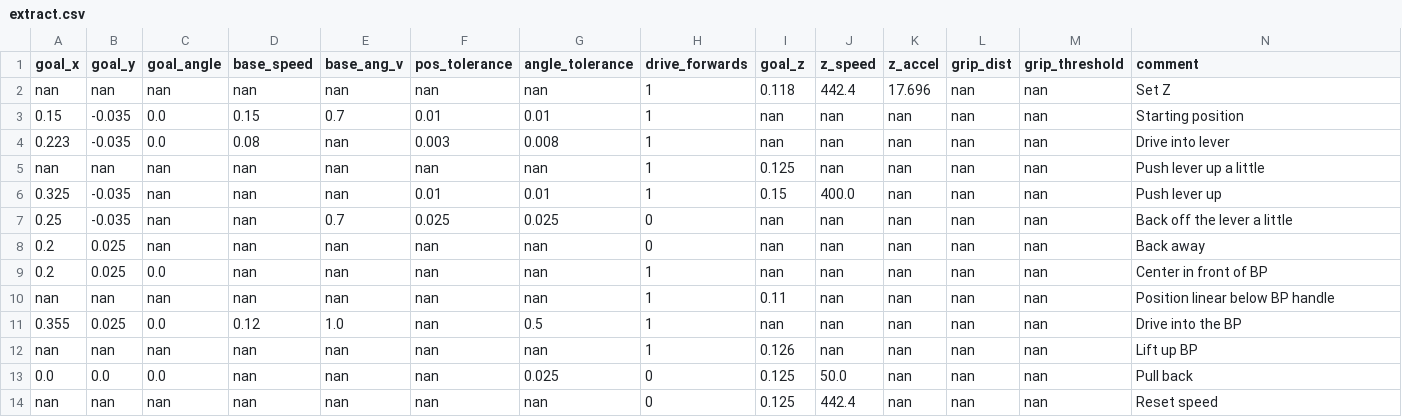
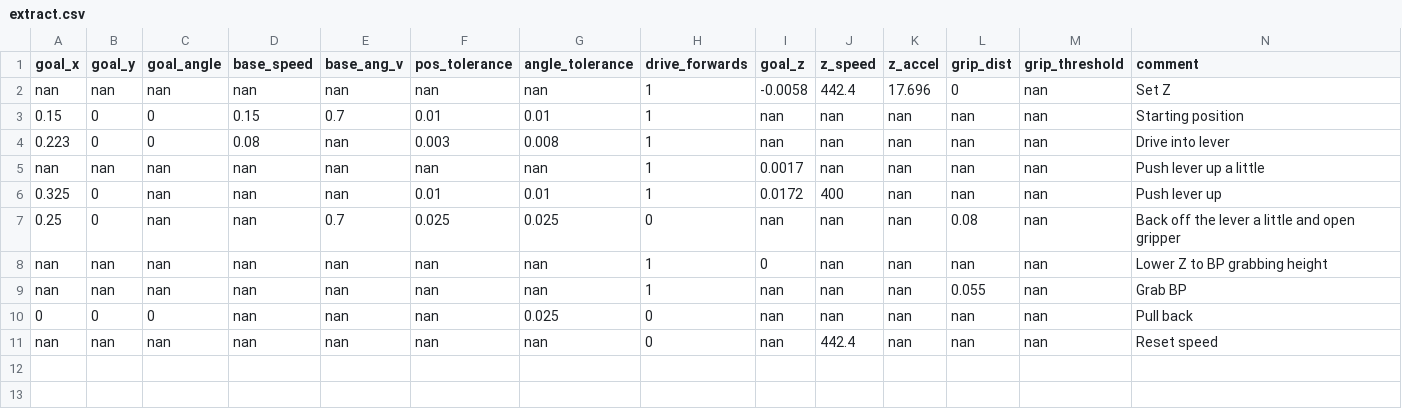
Before and after one commit to Woz4tetra/dodobot-ros, a CSV file: src/db_planning/sequences/extract.csv, drawn as a sheet; removed rows and columns are numbered as before the commit, all else as after; the diff names each change by its address in the sheet, - before the commit and + after, or states it on an @@ line.

```diff
--- a/src/db_planning/sequences/extract.csv
+++ b/src/db_planning/sequences/extract.csv
-I2 (goal_z): 0.118
+I2 (goal_z): -0.0058
-L2 (grip_dist): nan
+L2 (grip_dist): 0
-B3:B4 (goal_y): -0.035
+B3:B4 (goal_y): 0
-C3:C4 (goal_angle): 0.0
+C3:C4 (goal_angle): 0
-I5 (goal_z): 0.125
+I5 (goal_z): 0.0017
-B6:B7 (goal_y): -0.035
+B6:B7 (goal_y): 0
-I6 (goal_z): 0.15
+I6 (goal_z): 0.0172
-J6 (z_speed): 400.0
+J6 (z_speed): 400
-L7 (grip_dist): nan
+L7 (grip_dist): 0.08
-N7 (comment): Back off the lever a little
+N7 (comment): Back off the lever a little and open gripper
-row 8: 0.2 | 0.025 | nan | nan | nan | nan | nan | 0 | nan | nan | nan | nan | nan | Back away
-row 9: 0.2 | 0.025 | 0.0 | nan | nan | nan | nan | 1 | nan | nan | nan | nan | nan | Center in front of BP
-I8 (goal_z): 0.11
+I8 (goal_z): 0
-N8 (comment): Position linear below BP handle
+N8 (comment): Lower Z to BP grabbing height
-row 11: 0.355 | 0.025 | 0.0 | 0.12 | 1.0 | nan | 0.5 | 1 | nan | nan | nan | nan | nan | Drive into the BP
-I9 (goal_z): 0.126
+I9 (goal_z): nan
-L9 (grip_dist): nan
+L9 (grip_dist): 0.055
-N9 (comment): Lift up BP
+N9 (comment): Grab BP
-A10 (goal_x): 0.0
+A10 (goal_x): 0
-B10 (goal_y): 0.0
+B10 (goal_y): 0
-C10 (goal_angle): 0.0
+C10 (goal_angle): 0
-I10:I11 (goal_z): 0.125
+I10:I11 (goal_z): nan
-J10 (z_speed): 50.0
+J10 (z_speed): nan
```
Also changed, not shown: src/db_planning/sequences/insert.csv, 9 other files.
